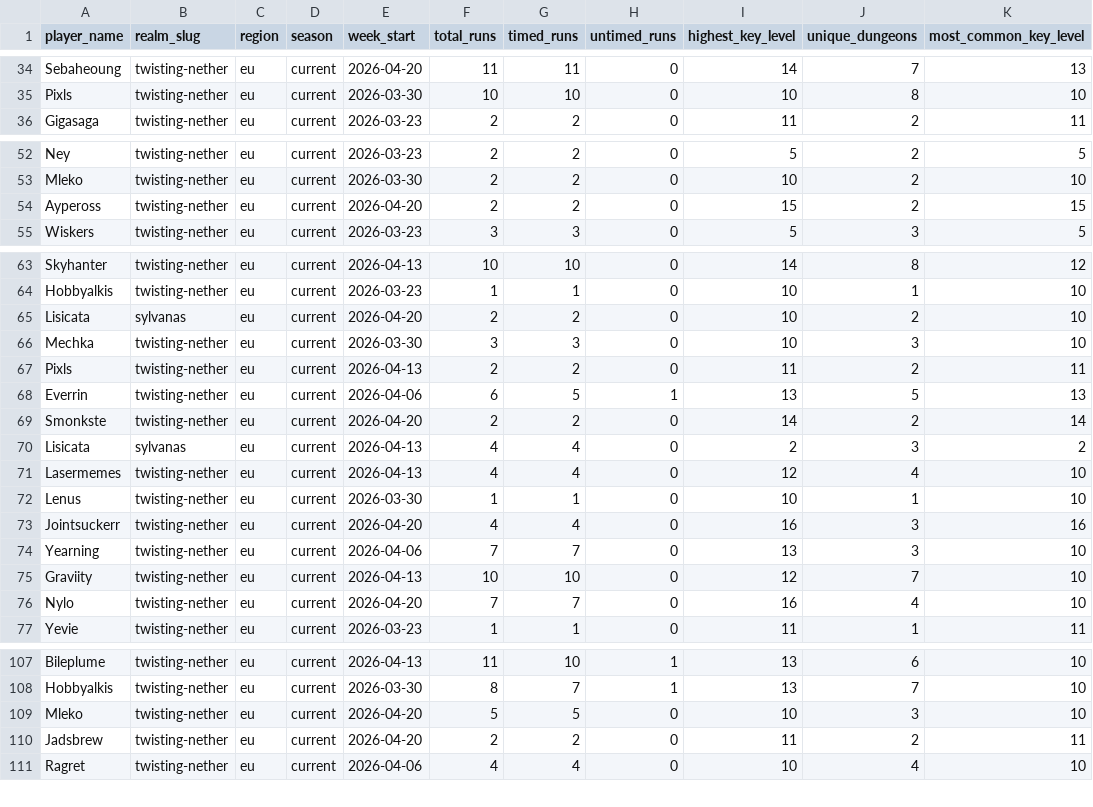
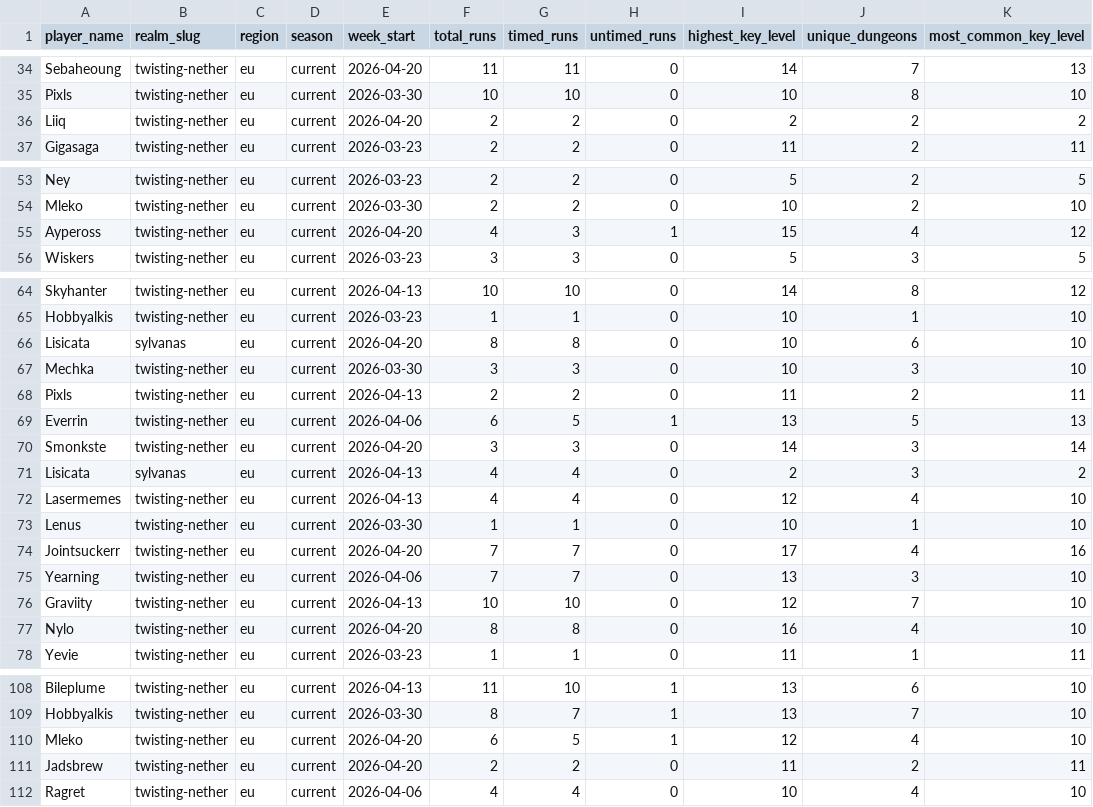
Before and after one commit to richmulvany/sc-warcraftlogs-analytics, a CSV file: frontend/public/data/gold_player_mplus_weekly_activity.csv, drawn as a sheet; only a part is shown, gaps mark what is left out; the diff covers the shown part only.

```diff
--- a/frontend/public/data/gold_player_mplus_weekly_activity.csv
+++ b/frontend/public/data/gold_player_mplus_weekly_activity.csv
@@ -35,2 +35,3 @@ Sebaheoung,twisting-nether,eu,current,2026-04-20,11,11,0,14,7,13
 Pixls,twisting-nether,eu,current,2026-03-30,10,10,0,10,8,10
+Liiq,twisting-nether,eu,current,2026-04-20,2,2,0,2,2,2
 Gigasaga,twisting-nether,eu,current,2026-03-23,2,2,0,11,2,11
@@ -53,3 +54,3 @@ Ney,twisting-nether,eu,current,2026-03-23,2,2,0,5,2,5
 Mleko,twisting-nether,eu,current,2026-03-30,2,2,0,10,2,10
-Aypeross,twisting-nether,eu,current,2026-04-20,2,2,0,15,2,15
+Aypeross,twisting-nether,eu,current,2026-04-20,4,3,1,15,4,12
 Wiskers,twisting-nether,eu,current,2026-03-23,3,3,0,5,3,5
@@ -64,3 +65,3 @@ Skyhanter,twisting-nether,eu,current,2026-04-13,10,10,0,14,8,12
 Hobbyalkis,twisting-nether,eu,current,2026-03-23,1,1,0,10,1,10
-Lisicata,sylvanas,eu,current,2026-04-20,2,2,0,10,2,10
+Lisicata,sylvanas,eu,current,2026-04-20,8,8,0,10,6,10
 Mechka,twisting-nether,eu,current,2026-03-30,3,3,0,10,3,10
@@ -68,3 +69,3 @@ Pixls,twisting-nether,eu,current,2026-04-13,2,2,0,11,2,11
 Everrin,twisting-nether,eu,current,2026-04-06,6,5,1,13,5,13
-Smonkste,twisting-nether,eu,current,2026-04-20,2,2,0,14,2,14
+Smonkste,twisting-nether,eu,current,2026-04-20,3,3,0,14,3,14
 Lisicata,sylvanas,eu,current,2026-04-13,4,4,0,2,3,2
@@ -72,6 +73,6 @@ Lasermemes,twisting-nether,eu,current,2026-04-13,4,4,0,12,4,10
 Lenus,twisting-nether,eu,current,2026-03-30,1,1,0,10,1,10
-Jointsuckerr,twisting-nether,eu,current,2026-04-20,4,4,0,16,3,16
+Jointsuckerr,twisting-nether,eu,current,2026-04-20,7,7,0,17,4,16
 Yearning,twisting-nether,eu,current,2026-04-06,7,7,0,13,3,10
 Graviity,twisting-nether,eu,current,2026-04-13,10,10,0,12,7,10
-Nylo,twisting-nether,eu,current,2026-04-20,7,7,0,16,4,10
+Nylo,twisting-nether,eu,current,2026-04-20,8,8,0,16,4,10
 Yevie,twisting-nether,eu,current,2026-03-23,1,1,0,11,1,11
@@ -108,3 +109,3 @@ Bileplume,twisting-nether,eu,current,2026-04-13,11,10,1,13,6,10
 Hobbyalkis,twisting-nether,eu,current,2026-03-30,8,7,1,13,7,10
-Mleko,twisting-nether,eu,current,2026-04-20,5,5,0,10,3,10
+Mleko,twisting-nether,eu,current,2026-04-20,6,5,1,12,4,10
 Jadsbrew,twisting-nether,eu,current,2026-04-20,2,2,0,11,2,11
```
Also changed, not shown: 8 edited cells elsewhere in this file, frontend/public/data/gold_player_mplus_dungeon_breakdown.csv, frontend/public/data/gold_player_mplus_run_history.csv, 17 other files.
